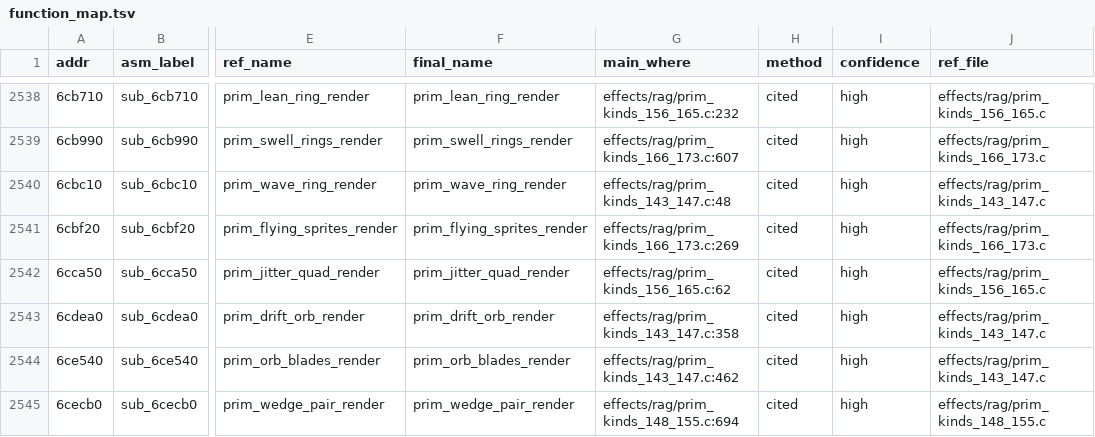
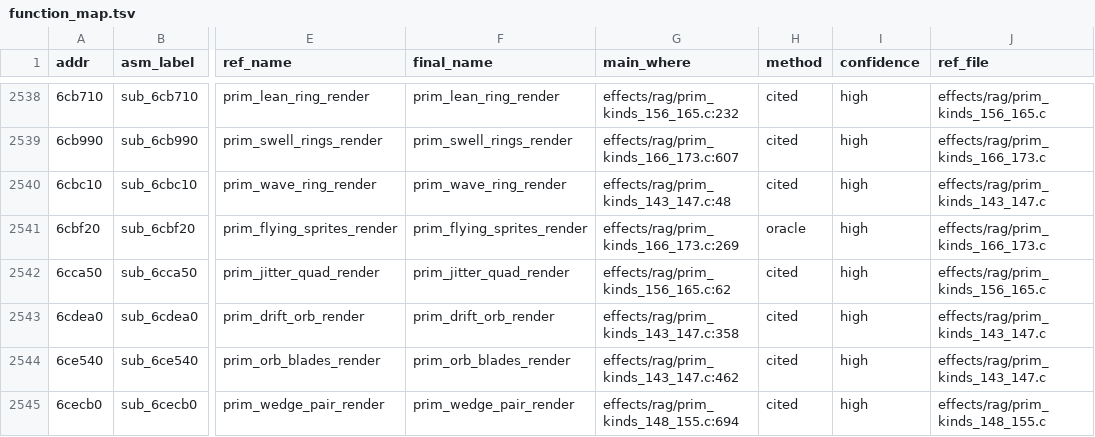
Before and after one commit to HampterDev/2022-04-06-ragexe-in-c, a TSV file: tools/funcmap/function_map.tsv, drawn as a sheet; only a part is shown, gaps mark what is left out; the diff covers the shown part only; the diff names each change by its address in the sheet, - before the commit and + after, or states it on an @@ line.

```diff
--- a/tools/funcmap/function_map.tsv
+++ b/tools/funcmap/function_map.tsv
-H2541 (method): cited
+H2541 (method): oracle
```
Also changed, not shown: 6 added rows and 4 edited cells elsewhere in this file, tools/funcmap/oracle_pairs.tsv.
